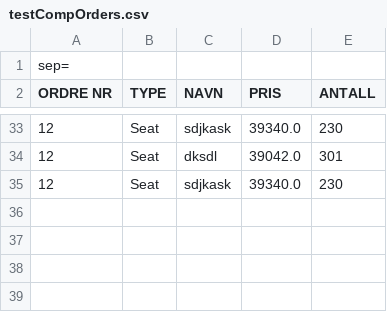
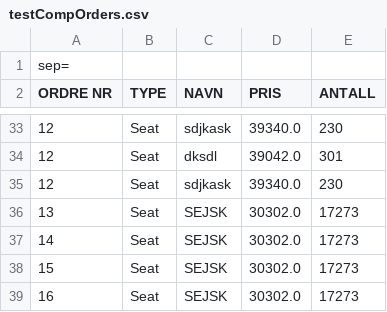
Before and after one commit to s325909/Programutvikling---2020, a CSV file: testCompOrders.csv, drawn as a sheet; only a part is shown, gaps mark what is left out; the diff names each change by its address in the sheet, - before the commit and + after, or states it on an @@ line.

Commit message:
oppdatert lagring av customer order i userRegCotroller

```diff
--- a/testCompOrders.csv
+++ b/testCompOrders.csv
+row 36: 13 | Seat | SEJSK | 30302.0 | 17273
+row 37: 14 | Seat | SEJSK | 30302.0 | 17273
+row 38: 15 | Seat | SEJSK | 30302.0 | 17273
+row 39: 16 | Seat | SEJSK | 30302.0 | 17273
```
Also changed, not shown: testCustomerOrders.csv, 10 other files.
